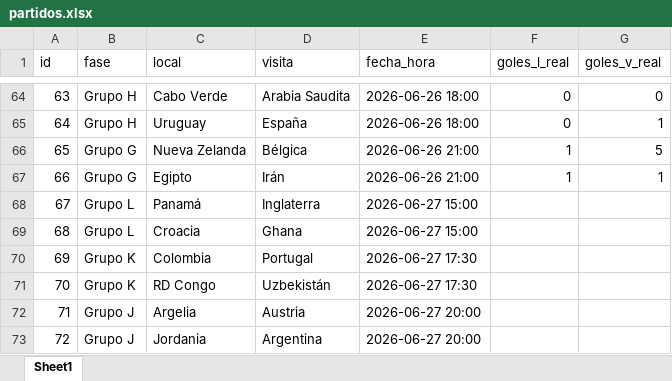
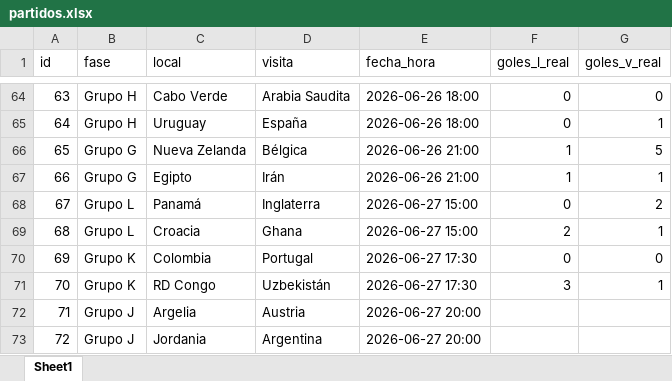
Before and after one commit to erick-paiz/quiniela-operaciones, an Excel workbook: partidos.xlsx, sheet Sheet1, drawn as a sheet; only a part is shown, gaps mark what is left out; values as stored, in another font and other column widths than the file's, no borders; the diff names each change by its address in the sheet, - before the commit and + after, or states it on an @@ line.

Commit message:
Add files via upload

```diff
--- a/partidos.xlsx (sheet Sheet1)
+++ b/partidos.xlsx (sheet Sheet1)
-F68 (goles_l_real): (empty)
+F68 (goles_l_real): 0
-G68 (goles_v_real): (empty)
+G68 (goles_v_real): 2
-F69 (goles_l_real): (empty)
+F69 (goles_l_real): 2
-G69 (goles_v_real): (empty)
+G69 (goles_v_real): 1
-F70 (goles_l_real): (empty)
+F70 (goles_l_real): 0
-G70 (goles_v_real): (empty)
+G70 (goles_v_real): 0
-F71 (goles_l_real): (empty)
+F71 (goles_l_real): 3
-G71 (goles_v_real): (empty)
+G71 (goles_v_real): 1
```
